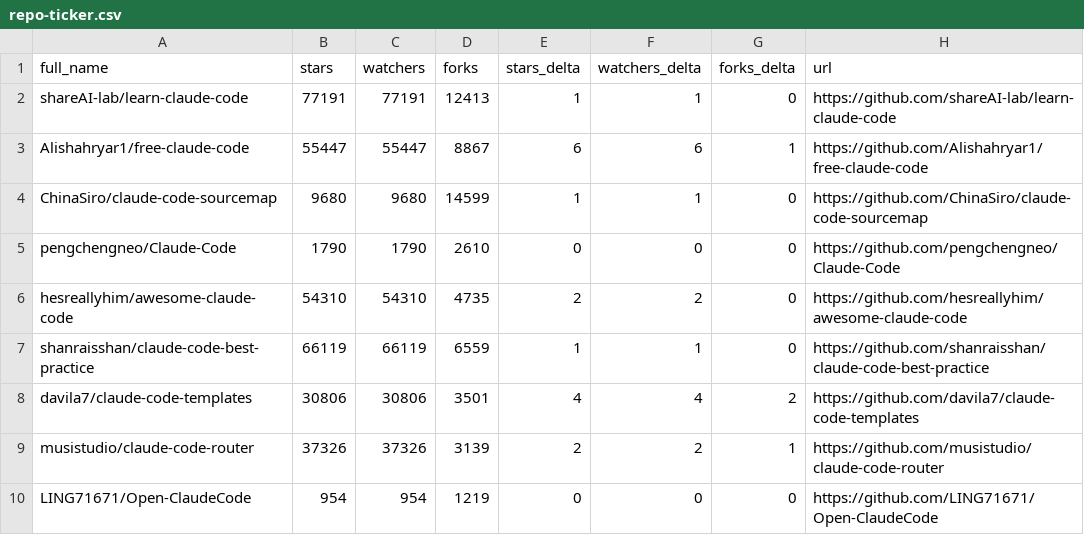
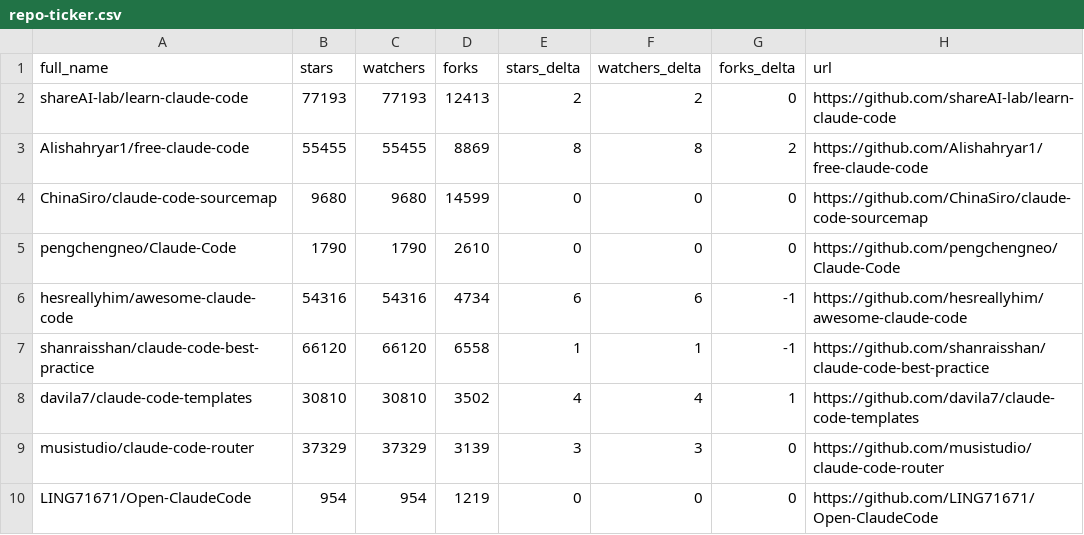
Before and after one commit to redtrades/awesome-claude-code, a CSV file: data/repo-ticker.csv, drawn as a sheet; only a part is shown; the diff covers the shown part only.

```diff
--- a/data/repo-ticker.csv
+++ b/data/repo-ticker.csv
@@ -1,10 +1,10 @@
 full_name,stars,watchers,forks,stars_delta,watchers_delta,forks_delta,url
-shareAI-lab/learn-claude-code,77191,77191,12413,1,1,0,https://github.com/shareAI-lab/learn-claude-code
-Alishahryar1/free-claude-code,55447,55447,8867,6,6,1,https://github.com/Alishahryar1/free-claude-code
-ChinaSiro/claude-code-sourcemap,9680,9680,14599,1,1,0,https://github.com/ChinaSiro/claude-code-sourcemap
+shareAI-lab/learn-claude-code,77193,77193,12413,2,2,0,https://github.com/shareAI-lab/learn-claude-code
+Alishahryar1/free-claude-code,55455,55455,8869,8,8,2,https://github.com/Alishahryar1/free-claude-code
+ChinaSiro/claude-code-sourcemap,9680,9680,14599,0,0,0,https://github.com/ChinaSiro/claude-code-sourcemap
 pengchengneo/Claude-Code,1790,1790,2610,0,0,0,https://github.com/pengchengneo/Claude-Code
-hesreallyhim/awesome-claude-code,54310,54310,4735,2,2,0,https://github.com/hesreallyhim/awesome-claude-code
-shanraisshan/claude-code-best-practice,66119,66119,6559,1,1,0,https://github.com/shanraisshan/claude-code-best-practice
-davila7/claude-code-templates,30806,30806,3501,4,4,2,https://github.com/davila7/claude-code-templates
-musistudio/claude-code-router,37326,37326,3139,2,2,1,https://github.com/musistudio/claude-code-router
+hesreallyhim/awesome-claude-code,54316,54316,4734,6,6,-1,https://github.com/hesreallyhim/awesome-claude-code
+shanraisshan/claude-code-best-practice,66120,66120,6558,1,1,-1,https://github.com/shanraisshan/claude-code-best-practice
+davila7/claude-code-templates,30810,30810,3502,4,4,1,https://github.com/davila7/claude-code-templates
+musistudio/claude-code-router,37329,37329,3139,3,3,0,https://github.com/musistudio/claude-code-router
 LING71671/Open-ClaudeCode,954,954,1219,0,0,0,https://github.com/LING71671/Open-ClaudeCode
```
Also changed, not shown: 3 added rows, 3 removed rows, 3 moved rows and 80 edited cells elsewhere in this file, 2 other files.
